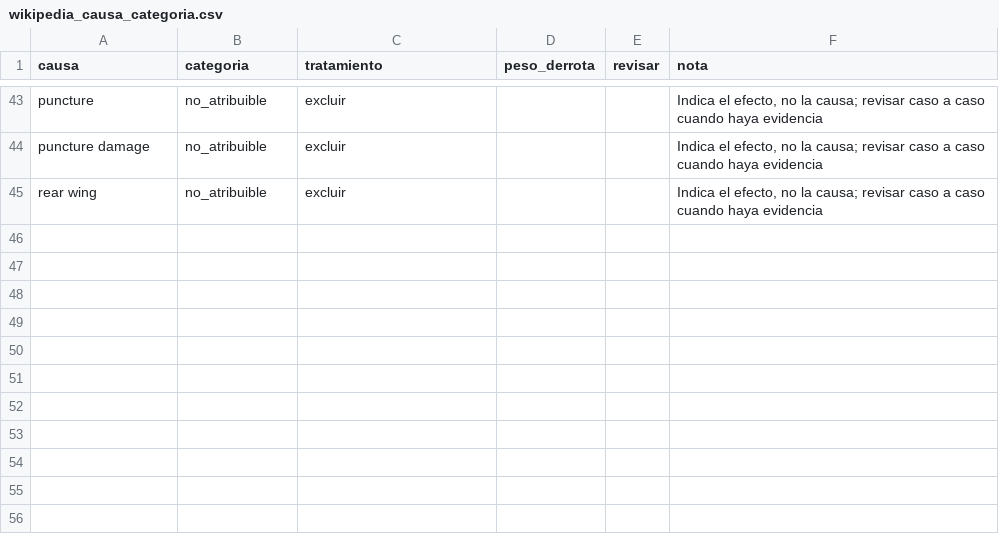
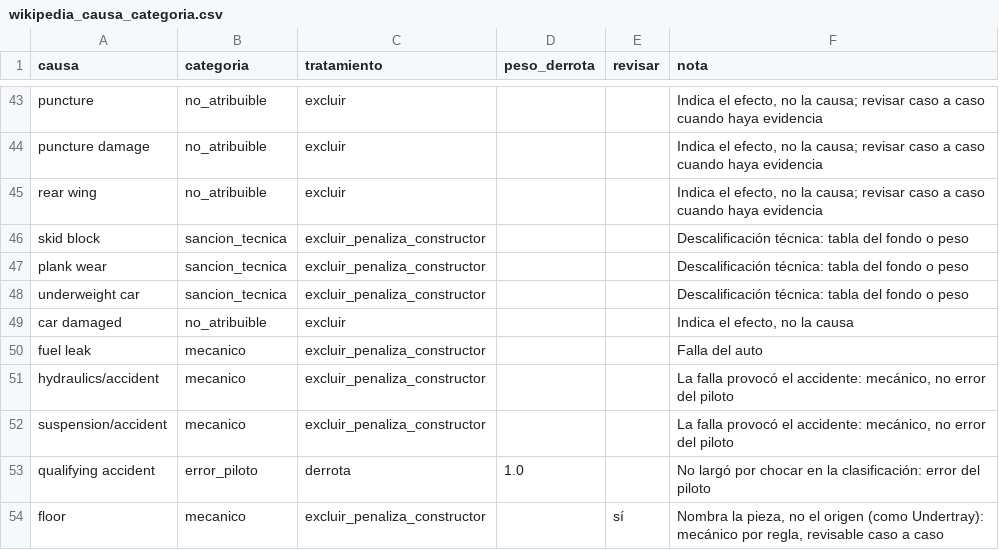
Before and after one commit to joaco-mora/f1-rating, a CSV file: reference/wikipedia_causa_categoria.csv, drawn as a sheet; only a part is shown, gaps mark what is left out; the diff names each change by its address in the sheet, - before the commit and + after, or states it on an @@ line.

```diff
--- a/reference/wikipedia_causa_categoria.csv
+++ b/reference/wikipedia_causa_categoria.csv
+row 46: skid block | sancion_tecnica | excluir_penaliza_constructor |  |  | Descalificación técnica: tabla del fondo o peso
+row 47: plank wear | sancion_tecnica | excluir_penaliza_constructor |  |  | Descalificación técnica: tabla del fondo o peso
+row 48: underweight car | sancion_tecnica | excluir_penaliza_constructor |  |  | Descalificación técnica: tabla del fondo o peso
+row 49: car damaged | no_atribuible | excluir |  |  | Indica el efecto, no la causa
+row 50: fuel leak | mecanico | excluir_penaliza_constructor |  |  | Falla del auto
+row 51: hydraulics/accident | mecanico | excluir_penaliza_constructor |  |  | La falla provocó el accidente: mecánico, no error del piloto
+row 52: suspension/accident | mecanico | excluir_penaliza_constructor |  |  | La falla provocó el accidente: mecánico, no error del piloto
+row 53: qualifying accident | error_piloto | derrota | 1.0 |  | No largó por chocar en la clasificación: error del piloto
+row 54: floor | mecanico | excluir_penaliza_constructor |  | sí | Nombra la pieza, no el origen (como Undertray): mecánico por regla, revisable caso a caso
```
Also changed, not shown: reference/status_categoria.csv.
